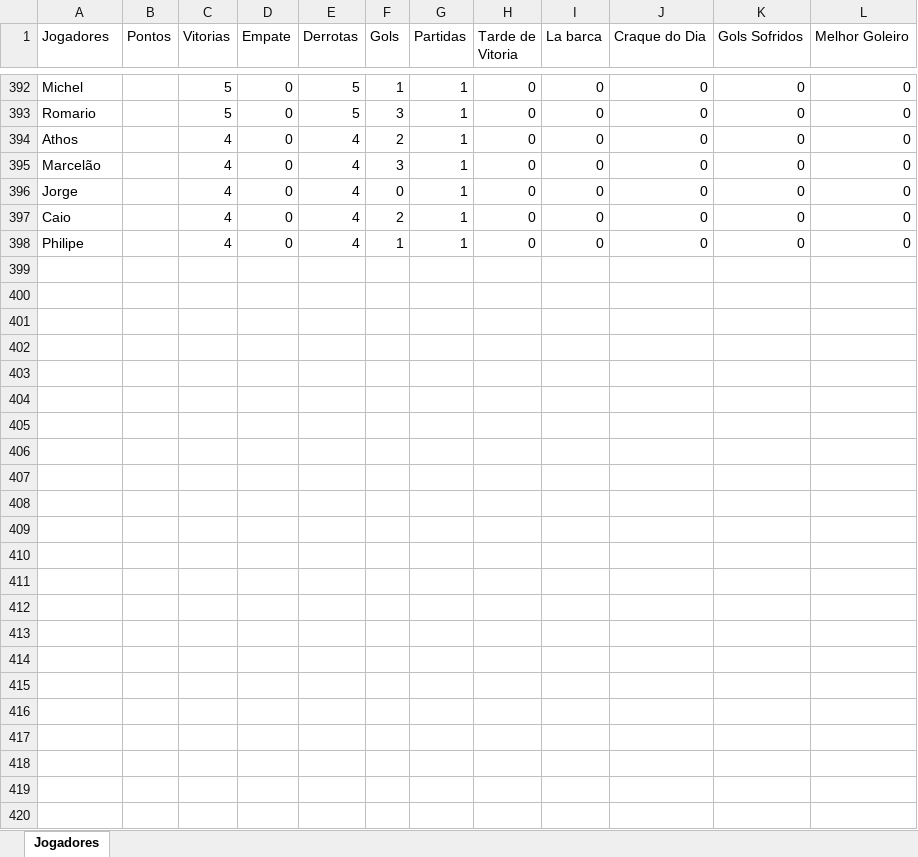
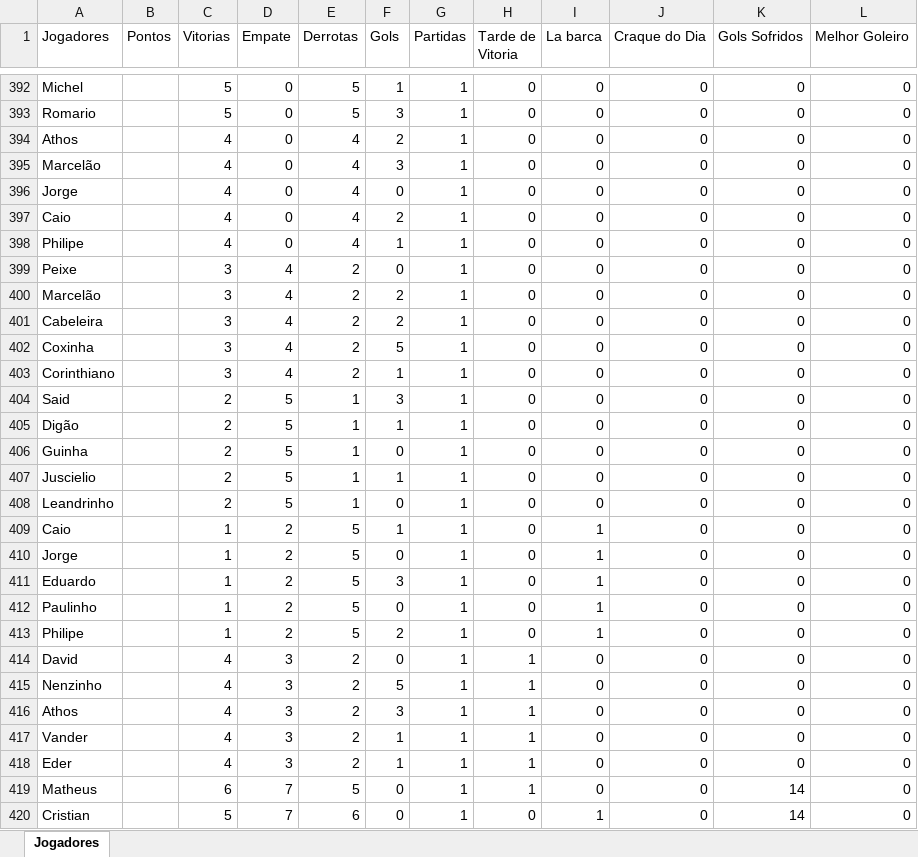
Before and after one commit to Fernando-Almeida23/Pelada_sabado, an Excel workbook: pelada_sabado_2025_02.xlsx, sheet Jogadores, drawn as a sheet; only a part is shown, gaps mark what is left out; values as stored, in another font and other column widths than the file's, no borders; the diff names each change by its address in the sheet, - before the commit and + after, or states it on an @@ line.

```diff
--- a/pelada_sabado_2025_02.xlsx (sheet Jogadores)
+++ b/pelada_sabado_2025_02.xlsx (sheet Jogadores)
+row 399: Peixe |  | 3 | 4 | 2 | 0 | 1 | 0 | 0 | 0 | 0 | 0
+row 400: Marcelão |  | 3 | 4 | 2 | 2 | 1 | 0 | 0 | 0 | 0 | 0
+row 401: Cabeleira |  | 3 | 4 | 2 | 2 | 1 | 0 | 0 | 0 | 0 | 0
+row 402: Coxinha |  | 3 | 4 | 2 | 5 | 1 | 0 | 0 | 0 | 0 | 0
+row 403: Corinthiano |  | 3 | 4 | 2 | 1 | 1 | 0 | 0 | 0 | 0 | 0
+row 404: Said |  | 2 | 5 | 1 | 3 | 1 | 0 | 0 | 0 | 0 | 0
+row 405: Digão |  | 2 | 5 | 1 | 1 | 1 | 0 | 0 | 0 | 0 | 0
+row 406: Guinha |  | 2 | 5 | 1 | 0 | 1 | 0 | 0 | 0 | 0 | 0
+row 407: Juscielio |  | 2 | 5 | 1 | 1 | 1 | 0 | 0 | 0 | 0 | 0
+row 408: Leandrinho |  | 2 | 5 | 1 | 0 | 1 | 0 | 0 | 0 | 0 | 0
+row 409: Caio |  | 1 | 2 | 5 | 1 | 1 | 0 | 1 | 0 | 0 | 0
+row 410: Jorge |  | 1 | 2 | 5 | 0 | 1 | 0 | 1 | 0 | 0 | 0
+row 411: Eduardo |  | 1 | 2 | 5 | 3 | 1 | 0 | 1 | 0 | 0 | 0
+row 412: Paulinho |  | 1 | 2 | 5 | 0 | 1 | 0 | 1 | 0 | 0 | 0
+row 413: Philipe |  | 1 | 2 | 5 | 2 | 1 | 0 | 1 | 0 | 0 | 0
+row 414: David |  | 4 | 3 | 2 | 0 | 1 | 1 | 0 | 0 | 0 | 0
+row 415: Nenzinho |  | 4 | 3 | 2 | 5 | 1 | 1 | 0 | 0 | 0 | 0
+row 416: Athos |  | 4 | 3 | 2 | 3 | 1 | 1 | 0 | 0 | 0 | 0
+row 417: Vander |  | 4 | 3 | 2 | 1 | 1 | 1 | 0 | 0 | 0 | 0
+row 418: Eder |  | 4 | 3 | 2 | 1 | 1 | 1 | 0 | 0 | 0 | 0
+row 419: Matheus |  | 6 | 7 | 5 | 0 | 1 | 1 | 0 | 0 | 14 | 0
+row 420: Cristian |  | 5 | 7 | 6 | 0 | 1 | 0 | 1 | 0 | 14 | 0
```
Also changed, not shown: 1 other file.
